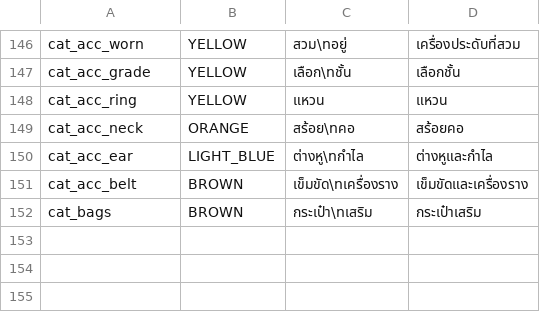
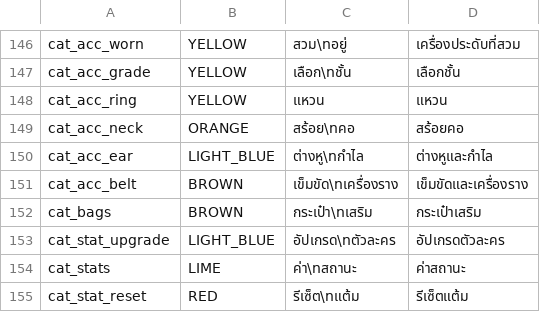
Before and after one commit to plussgpt3-beep/IconResourcePack, a TSV file: tools/categories.tsv, drawn as a sheet; only a part is shown, gaps mark what is left out; the diff names each change by its address in the sheet, - before the commit and + after, or states it on an @@ line.

```diff
--- a/tools/categories.tsv
+++ b/tools/categories.tsv
+row 153: cat_stat_upgrade | LIGHT_BLUE | อัปเกรด\nตัวละคร | อัปเกรดตัวละคร
+row 154: cat_stats | LIME | ค่า\nสถานะ | ค่าสถานะ
+row 155: cat_stat_reset | RED | รีเซ็ต\nแต้ม | รีเซ็ตแต้ม
```
Also changed, not shown: 49 other files.
